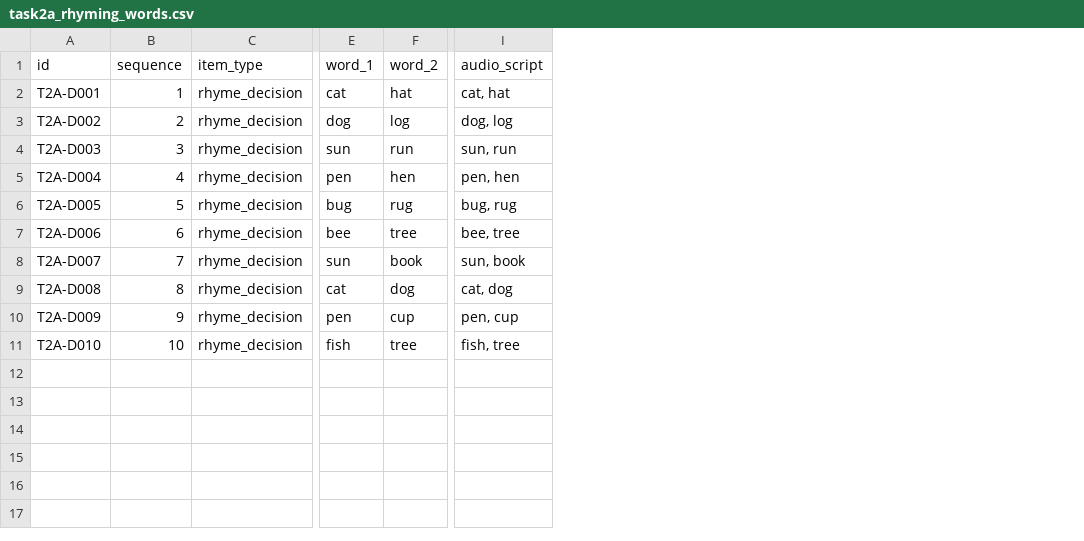
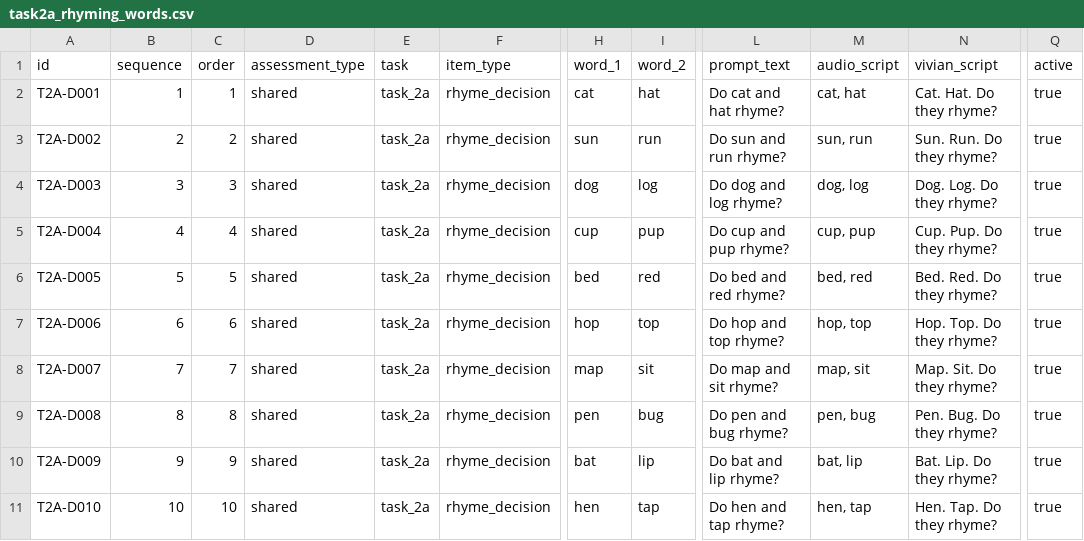
Before and after one commit to mendezjerick/ReaDirect, a CSV file: content-bank/export/assessment/task2a_rhyming_words.csv, drawn as a sheet; only a part is shown, gaps mark what is left out; addresses are those after the commit; the diff names each change by its address in the sheet, - before the commit and + after, or states it on an @@ line.

```diff
--- a/content-bank/export/assessment/task2a_rhyming_words.csv
+++ b/content-bank/export/assessment/task2a_rhyming_words.csv
+column C (order), rows 2-11: 1 | 2 | 3 | 4 | 5 | 6 | 7 | 8 | 9 | 10
+column D (assessment_type), rows 2-11: all shared
+column E (task), rows 2-11: all task_2a
+column L (prompt_text), rows 2-11: Do cat and hat rhyme? | Do sun and run rhyme? | Do dog and log rhyme? | Do cup and pup rhyme? | Do bed and red rhyme? | Do hop and top rhyme? | Do map and sit rhyme? | Do pen and bug rhyme? | Do bat and lip rhyme? | Do hen and tap rhyme?
+column N (vivian_script), rows 2-11: Cat. Hat. Do they rhyme? | Sun. Run. Do they rhyme? | Dog. Log. Do they rhyme? | Cup. Pup. Do they rhyme? | Bed. Red. Do they rhyme? | Hop. Top. Do they rhyme? | Map. Sit. Do they rhyme? | Pen. Bug. Do they rhyme? | Bat. Lip. Do they rhyme? | Hen. Tap. Do they rhyme?
+column Q (active), rows 2-11: all true
-H3 (word_1): dog
+H3 (word_1): sun
-I3 (word_2): log
+I3 (word_2): run
-M3 (audio_script): dog, log
+M3 (audio_script): sun, run
-H4 (word_1): sun
+H4 (word_1): dog
-I4 (word_2): run
+I4 (word_2): log
-M4 (audio_script): sun, run
+M4 (audio_script): dog, log
-H5 (word_1): pen
+H5 (word_1): cup
-I5 (word_2): hen
+I5 (word_2): pup
-M5 (audio_script): pen, hen
+M5 (audio_script): cup, pup
-H6 (word_1): bug
+H6 (word_1): bed
-I6 (word_2): rug
+I6 (word_2): red
-M6 (audio_script): bug, rug
+M6 (audio_script): bed, red
-H7 (word_1): bee
+H7 (word_1): hop
-I7 (word_2): tree
+I7 (word_2): top
-M7 (audio_script): bee, tree
+M7 (audio_script): hop, top
-H8 (word_1): sun
+H8 (word_1): map
-I8 (word_2): book
+I8 (word_2): sit
-M8 (audio_script): sun, book
+M8 (audio_script): map, sit
-H9 (word_1): cat
+H9 (word_1): pen
-I9 (word_2): dog
+I9 (word_2): bug
-M9 (audio_script): cat, dog
+M9 (audio_script): pen, bug
-H10 (word_1): pen
+H10 (word_1): bat
-I10 (word_2): cup
+I10 (word_2): lip
-M10 (audio_script): pen, cup
+M10 (audio_script): bat, lip
-H11 (word_1): fish
+H11 (word_1): hen
-I11 (word_2): tree
+I11 (word_2): tap
-M11 (audio_script): fish, tree
+M11 (audio_script): hen, tap
```
Also changed, not shown: database/seed-data/readirect/reading_passages.csv, database/seed-data/readirect/task2a_rhyming_words.csv, 46 other files.
